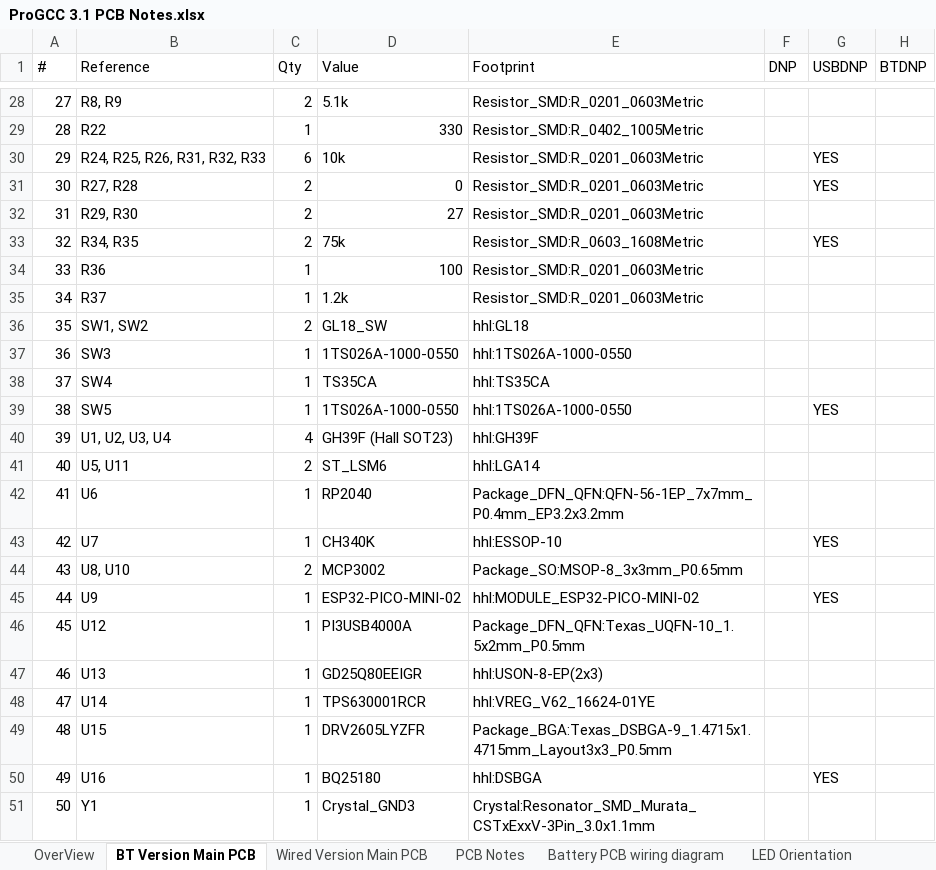
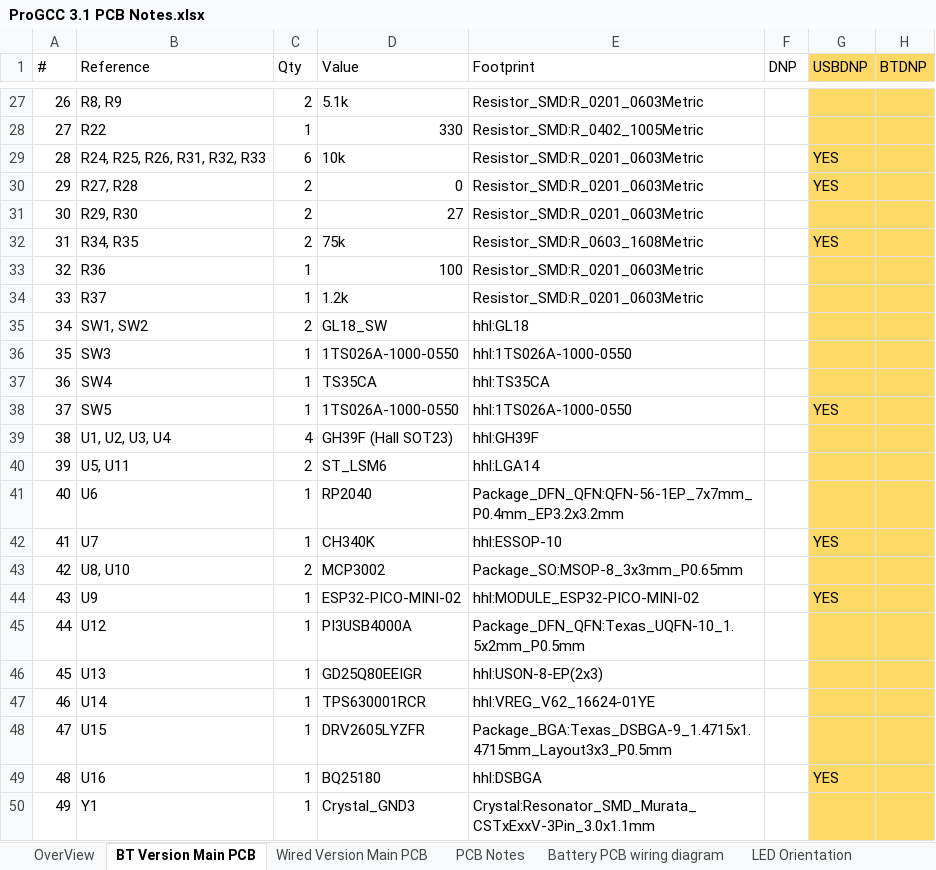
Before and after one commit to HandHeldLegend/ProGCC-V3-Plus, an Excel workbook: PCB/production/main_3.1/ProGCC 3.1 PCB Notes.xlsx, sheet BT Version Main PCB, drawn as a sheet; only a part is shown, gaps mark what is left out; values as stored, in another font and other column widths than the file's, no borders; charts and pictures not drawn; addresses are those after the commit; the diff covers the shown part only; the diff names each change by its address in the sheet, - before the commit and + after, or states it on an @@ line.

```diff
--- a/PCB/production/main_3.1/ProGCC 3.1 PCB Notes.xlsx (sheet BT Version Main PCB)
+++ b/PCB/production/main_3.1/ProGCC 3.1 PCB Notes.xlsx (sheet BT Version Main PCB)
-G1:H1 fill: none
+G1:H1 fill: #FFD966
@@ column A (#) renumbered from row 25 down @@
-G27:H50 fill: none
+G27:H50 fill: #FFD966
```
Also changed, not shown: 1 removed row and cell formats elsewhere in this sheet, sheet Wired Version Main PCB, charts or pictures, 9 other files.
